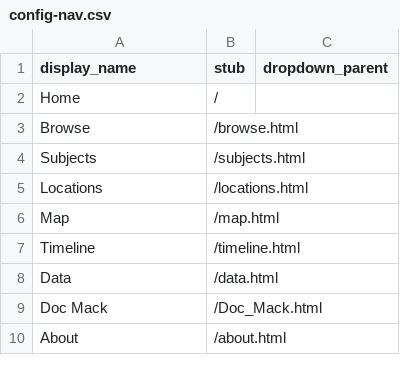
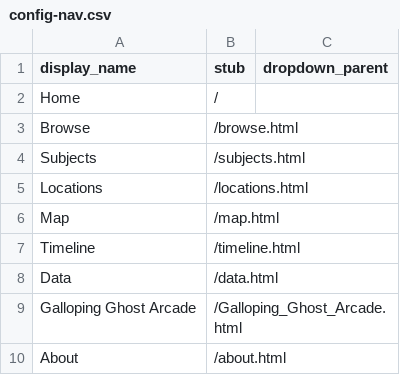
Before and after one commit to strikerZ45/Coin-op, a CSV file: _data/config-nav.csv, drawn as a sheet.

Commit message:
Update config-nav.csv

```diff
--- a/_data/config-nav.csv
+++ b/_data/config-nav.csv
@@ -8,3 +8,3 @@ Timeline,/timeline.html
 Data,/data.html
-Doc Mack,/Doc_Mack.html,
+Galloping Ghost Arcade,/Galloping_Ghost_Arcade.html,
 About,/about.html
```
